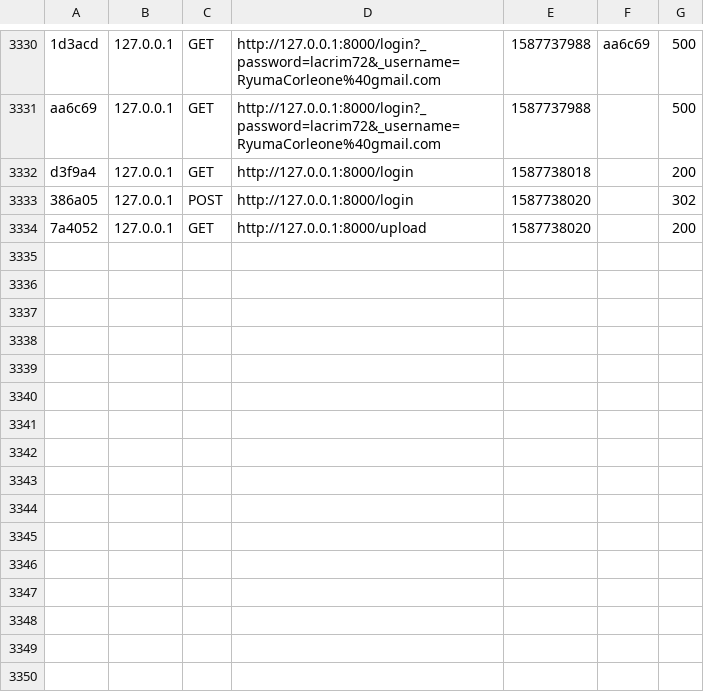
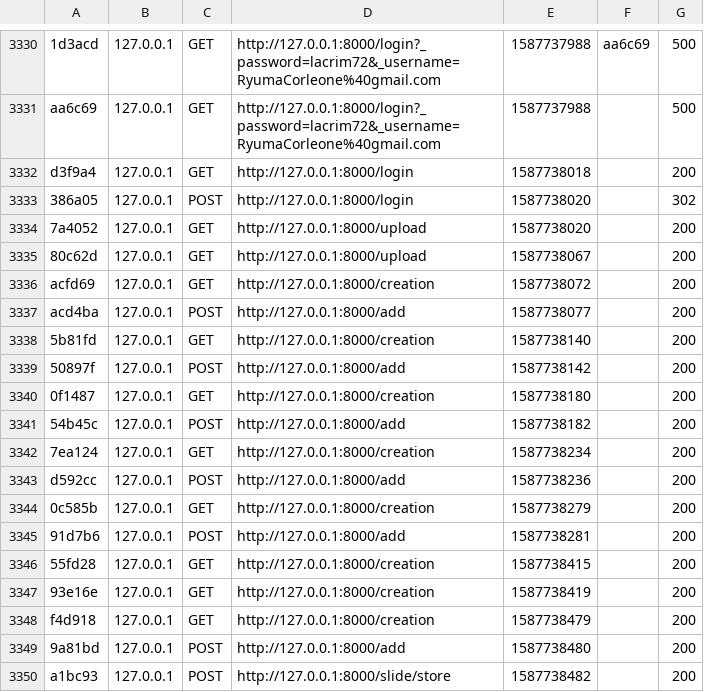
Before and after one commit to timothelaine/SlideShow, a CSV file: var/cache/dev/profiler/index.csv, drawn as a sheet; only a part is shown, gaps mark what is left out; the diff names each change by its address in the sheet, - before the commit and + after, or states it on an @@ line.

Commit message:
bug create slide

```diff
--- a/var/cache/dev/profiler/index.csv
+++ b/var/cache/dev/profiler/index.csv
+row 3335: 80c62d | 127.0.0.1 | GET | http://127.0.0.1:8000/upload | 1587738067 |  | 200
+row 3336: acfd69 | 127.0.0.1 | GET | http://127.0.0.1:8000/creation | 1587738072 |  | 200
+row 3337: acd4ba | 127.0.0.1 | POST | http://127.0.0.1:8000/add | 1587738077 |  | 200
+row 3338: 5b81fd | 127.0.0.1 | GET | http://127.0.0.1:8000/creation | 1587738140 |  | 200
+row 3339: 50897f | 127.0.0.1 | POST | http://127.0.0.1:8000/add | 1587738142 |  | 200
+row 3340: 0f1487 | 127.0.0.1 | GET | http://127.0.0.1:8000/creation | 1587738180 |  | 200
+row 3341: 54b45c | 127.0.0.1 | POST | http://127.0.0.1:8000/add | 1587738182 |  | 200
+row 3342: 7ea124 | 127.0.0.1 | GET | http://127.0.0.1:8000/creation | 1587738234 |  | 200
+row 3343: d592cc | 127.0.0.1 | POST | http://127.0.0.1:8000/add | 1587738236 |  | 200
+row 3344: 0c585b | 127.0.0.1 | GET | http://127.0.0.1:8000/creation | 1587738279 |  | 200
+row 3345: 91d7b6 | 127.0.0.1 | POST | http://127.0.0.1:8000/add | 1587738281 |  | 200
+row 3346: 55fd28 | 127.0.0.1 | GET | http://127.0.0.1:8000/creation | 1587738415 |  | 200
+row 3347: 93e16e | 127.0.0.1 | GET | http://127.0.0.1:8000/creation | 1587738419 |  | 200
+row 3348: f4d918 | 127.0.0.1 | GET | http://127.0.0.1:8000/creation | 1587738479 |  | 200
+row 3349: 9a81bd | 127.0.0.1 | POST | http://127.0.0.1:8000/add | 1587738480 |  | 200
+row 3350: a1bc93 | 127.0.0.1 | POST | http://127.0.0.1:8000/slide/store | 1587738482 |  | 200
```
Also changed, not shown: 23 other files.
